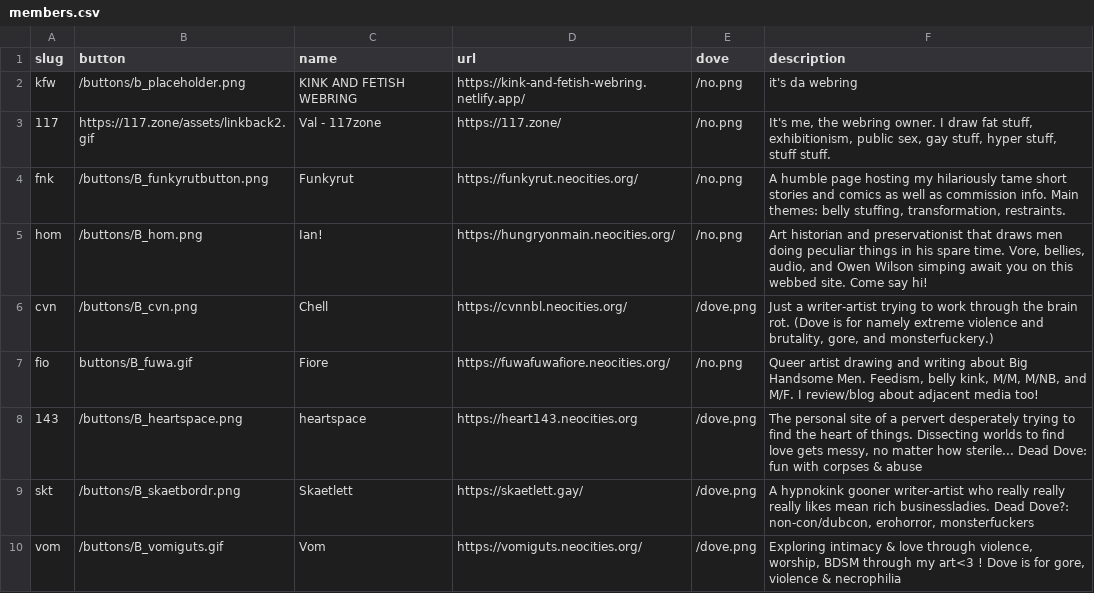
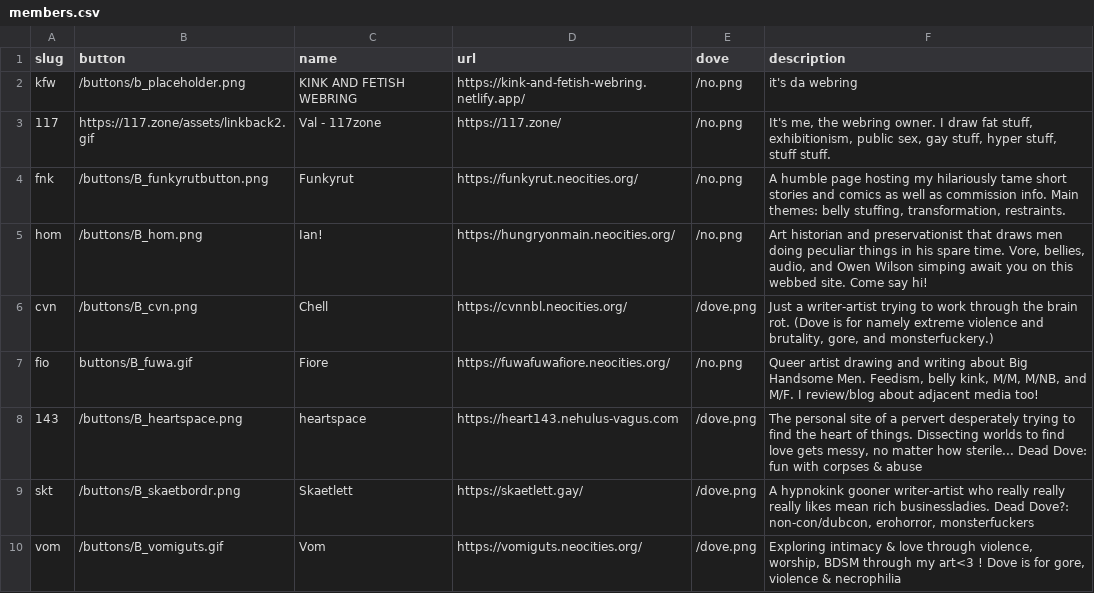
Before and after one commit to 117zone/K-and-F-Webring, a CSV file: _data/members.csv, drawn as a sheet.

Commit message:
link update

```diff
--- a/_data/members.csv
+++ b/_data/members.csv
@@ -7,3 +7,3 @@ cvn,/buttons/B_cvn.png,"Chell",https://cvnnbl.neocities.org/,/dove.png,"Just a w
 fio,buttons/B_fuwa.gif,"Fiore",https://fuwafuwafiore.neocities.org/,/no.png,"Queer artist drawing and writing about Big Handsome Men. Feedism, belly kink, M/M, M/NB, and M/F. I review/blog about adjacent media too!"
-143,/buttons/B_heartspace.png,"heartspace",https://heart143.neocities.org,/dove.png,"The personal site of a pervert desperately trying to find the heart of things. Dissecting worlds to find love gets messy, no matter how sterile... Dead Dove: fun with corpses & abuse"
+143,/buttons/B_heartspace.png,"heartspace",https://heart143.nehulus-vagus.com,/dove.png,"The personal site of a pervert desperately trying to find the heart of things. Dissecting worlds to find love gets messy, no matter how sterile... Dead Dove: fun with corpses & abuse"
 skt,/buttons/B_skaetbordr.png,"Skaetlett",https://skaetlett.gay/,/dove.png,"A hypnokink gooner writer-artist who really really really likes mean rich businessladies. Dead Dove?: non-con/dubcon, erohorror, monsterfuckers"
```
